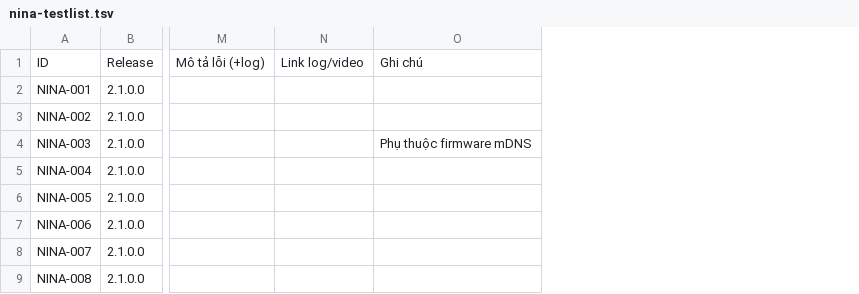
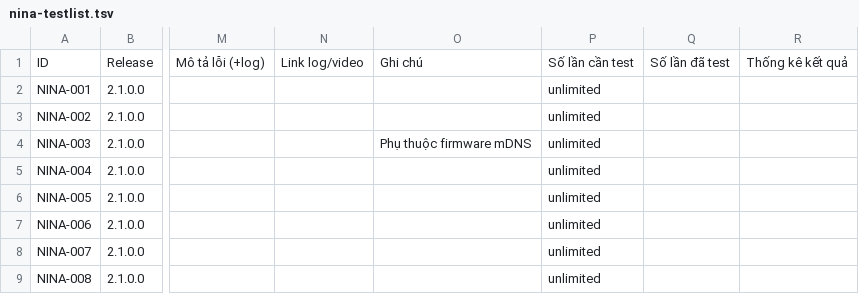
Before and after one commit to MLAstroRPA/nina.plugin.MLAstroRPA_TPPA, a TSV file: MLAstroRPA-navigation/Documentation/testlists/nina-testlist.tsv, drawn as a sheet; only a part is shown, gaps mark what is left out; the diff covers the shown part only; the diff names each change by its address in the sheet, - before the commit and + after, or states it on an @@ line.

```diff
--- a/MLAstroRPA-navigation/Documentation/testlists/nina-testlist.tsv
+++ b/MLAstroRPA-navigation/Documentation/testlists/nina-testlist.tsv
+column P, rows 1-9: Số lần cần test | unlimited | unlimited | unlimited | unlimited | unlimited | unlimited | unlimited | unlimited
+column Q, row 1: Số lần đã test
+column R, row 1: Thống kê kết quả
```
Also changed, not shown: 3 added rows and 4 edited cells elsewhere in this file, 2 other files.
